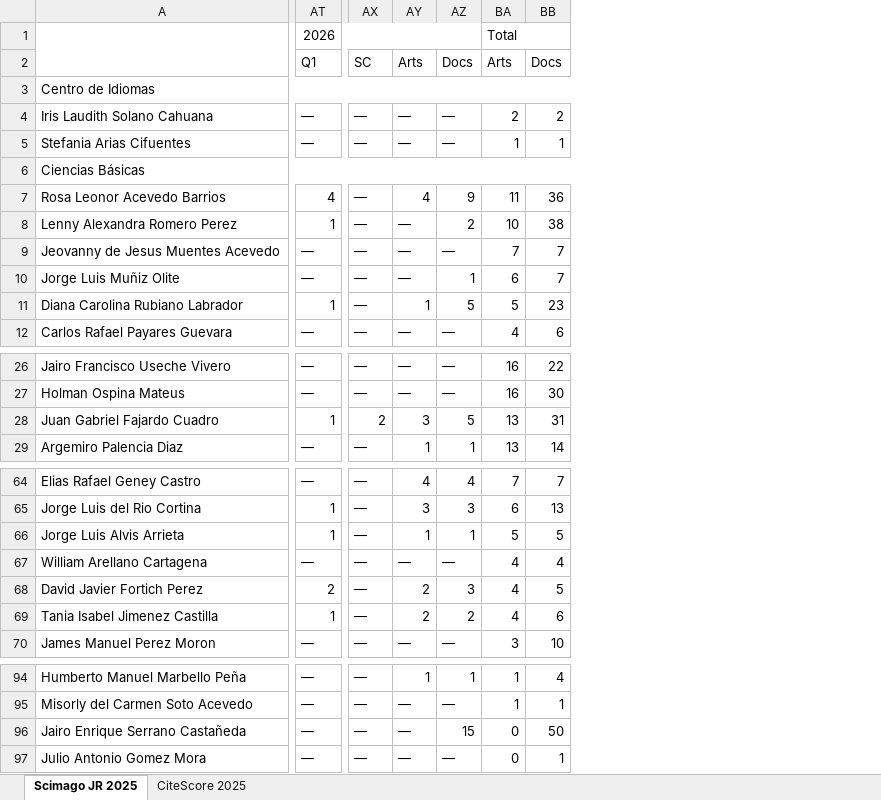
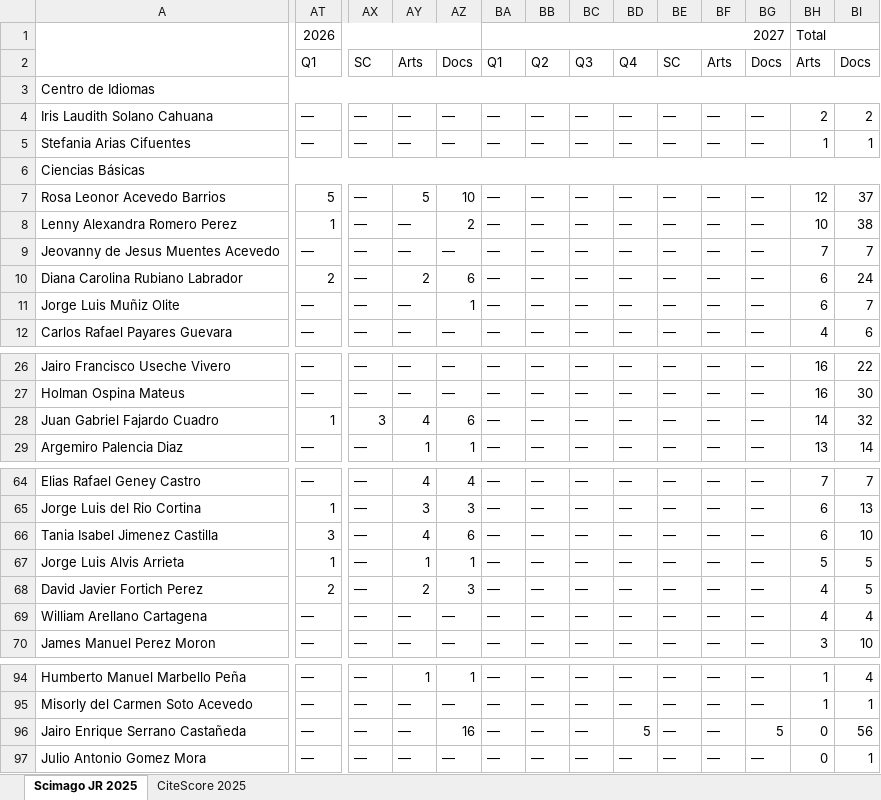
Before and after one commit to sierraporta/Scopus-Metrics-UTB, an Excel workbook: autores_pivot_cuartiles.xlsx, sheet Scimago JR 2025, drawn as a sheet; only a part is shown, gaps mark what is left out; values as stored, in another font and other column widths than the file's, no cell formats; removed rows and columns are numbered as before the commit, all else as after; rows hold the shown columns only; the diff covers the shown part only; the diff names each change by its address in the sheet, - before the commit and + after, or states it on an @@ line.

```diff
--- a/autores_pivot_cuartiles.xlsx (sheet Scimago JR 2025)
+++ b/autores_pivot_cuartiles.xlsx (sheet Scimago JR 2025)
+column BA, rows 1-9: 2027 | Q1 |  | — | — |  | — | — | —; rows 11-12: — | —; rows 26-29: all —; rows 64-65: — | —; row 67: —; rows 69-70: — | —; rows 94-97: all —
+column BB, rows 2-9: Q2 |  | — | — |  | — | — | —; rows 11-12: — | —; rows 26-29: all —; rows 64-65: — | —; row 67: —; rows 69-70: — | —; rows 94-97: all —
+column BC, rows 2-9: Q3 |  | — | — |  | — | — | —; rows 11-12: — | —; rows 26-29: all —; rows 64-65: — | —; row 67: —; rows 69-70: — | —; rows 94-97: all —
+column BD, rows 2-9: Q4 |  | — | — |  | — | — | —; rows 11-12: — | —; rows 26-29: all —; rows 64-65: — | —; row 67: —; rows 69-70: — | —; rows 94-97: — | — | 5 | —
+column BE, rows 2-9: SC |  | — | — |  | — | — | —; rows 11-12: — | —; rows 26-29: all —; rows 64-65: — | —; row 67: —; rows 69-70: — | —; rows 94-97: all —
+column BF, rows 2-9: Arts |  | — | — |  | — | — | —; rows 11-12: — | —; rows 26-29: all —; rows 64-65: — | —; row 67: —; rows 69-70: — | —; rows 94-97: all —
+column BG, rows 2-9: Docs |  | — | — |  | — | — | —; rows 11-12: — | —; rows 26-29: all —; rows 64-65: — | —; row 67: —; rows 69-70: — | —; rows 94-97: — | — | 5 | —
-AT7: 4
+AT7: 5
-AY7: 4
+AY7: 5
-AZ7: 9
+AZ7: 10
-BH7: 11
+BH7: 12
-BI7: 36
+BI7: 37
+row 10: Diana Carolina Rubiano Labrador | 2 | — | 2 | 6 | — | — | — | — | — | — | — | 6 | 24
-row 11: Diana Carolina Rubiano Labrador | 1 | — | 1 | 5 | 5 | 23
-AX28: 2
+AX28: 3
-AY28: 3
+AY28: 4
-AZ28: 5
+AZ28: 6
-BH28: 13
+BH28: 14
-BI28: 31
+BI28: 32
+row 66: Tania Isabel Jimenez Castilla | 3 | — | 4 | 6 | — | — | — | — | — | — | — | 6 | 10
-row 69: Tania Isabel Jimenez Castilla | 1 | — | 2 | 2 | 4 | 6
-AZ96: 15
+AZ96: 16
-BI96: 50
+BI96: 56
```
Also changed, not shown: 1 moved row and 20 edited cells elsewhere in this sheet, sheet CiteScore 2025, cell formats, tables.xlsx, 1 other file.
